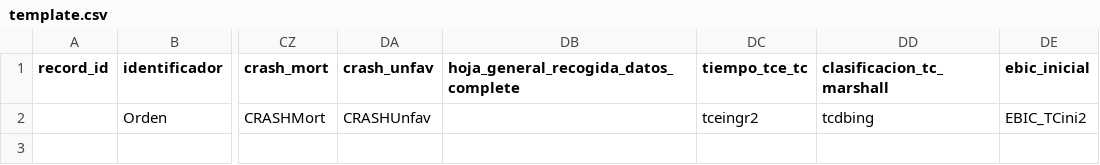
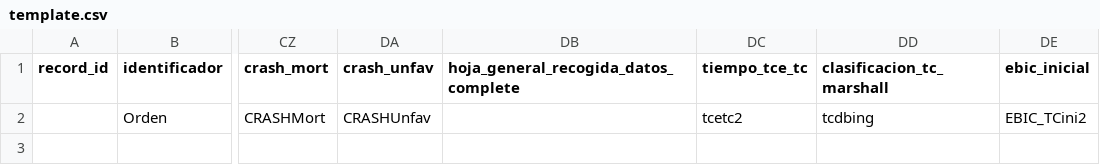
Before and after one commit to dnevado/etl-redcap-python-utility, a CSV file: data/template.csv, drawn as a sheet; only a part is shown, gaps mark what is left out; the diff names each change by its address in the sheet, - before the commit and + after, or states it on an @@ line.

Commit message:
Fix upload batch record issues

```diff
--- a/data/template.csv
+++ b/data/template.csv
-DC2 (tiempo_tce_tc): tceingr2
+DC2 (tiempo_tce_tc): tcetc2
```
Also changed, not shown: 2 other files.
